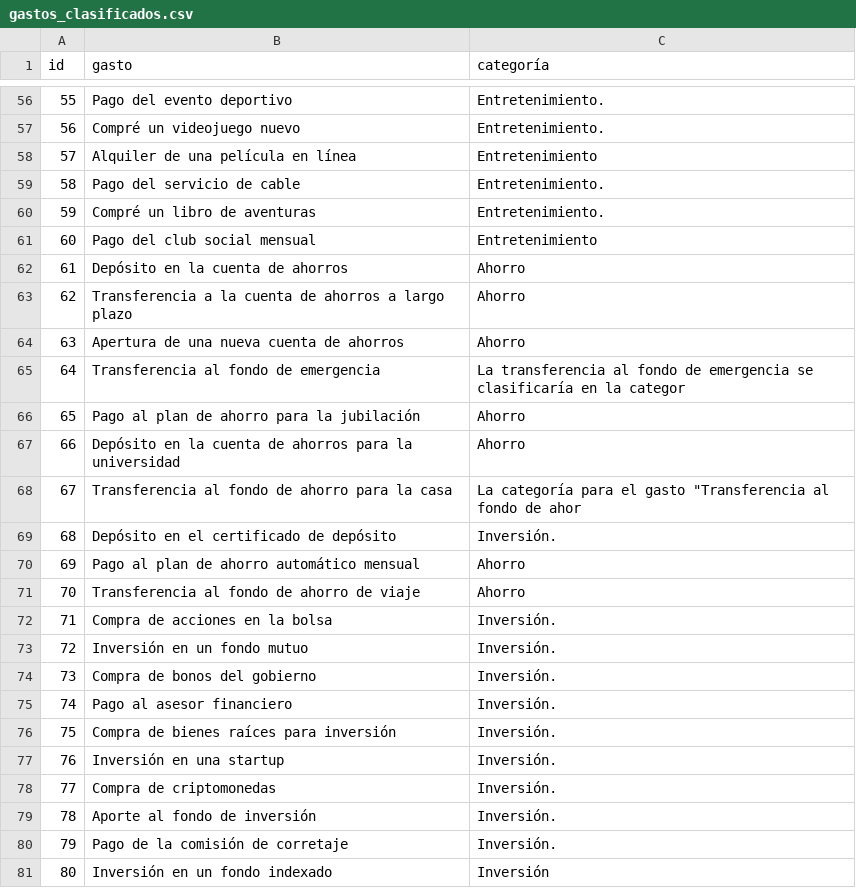
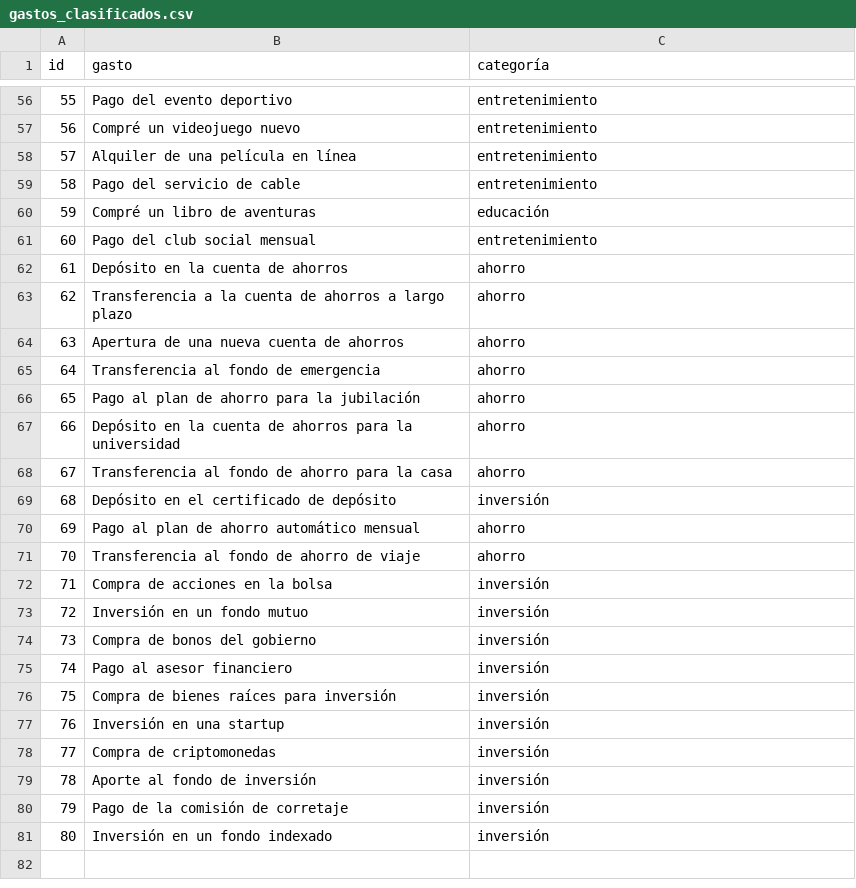
Before and after one commit to anibalcontreras/piggy-wallet-backend, a CSV file: AI/sets/gastos_clasificados.csv, drawn as a sheet; only a part is shown, gaps mark what is left out; the diff covers the shown part only.

```diff
--- a/AI/sets/gastos_clasificados.csv
+++ b/AI/sets/gastos_clasificados.csv
@@ -56,26 +56,26 @@ id,gasto,categoría
-55,Pago del evento deportivo,Entretenimiento.
-56,Compré un videojuego nuevo,Entretenimiento.
-57,Alquiler de una película en línea,Entretenimiento
-58,Pago del servicio de cable,Entretenimiento.
-59,Compré un libro de aventuras,Entretenimiento.
-60,Pago del club social mensual,Entretenimiento
-61,Depósito en la cuenta de ahorros,Ahorro
-62,Transferencia a la cuenta de ahorros a largo plazo,Ahorro
-63,Apertura de una nueva cuenta de ahorros,Ahorro
-64,Transferencia al fondo de emergencia,La transferencia al fondo de emergencia se clasificaría en la categor
-65,Pago al plan de ahorro para la jubilación,Ahorro
-66,Depósito en la cuenta de ahorros para la universidad,Ahorro
-67,Transferencia al fondo de ahorro para la casa,"La categoría para el gasto ""Transferencia al fondo de ahor"
-68,Depósito en el certificado de depósito,Inversión.
-69,Pago al plan de ahorro automático mensual,Ahorro
-70,Transferencia al fondo de ahorro de viaje,Ahorro
-71,Compra de acciones en la bolsa,Inversión.
-72,Inversión en un fondo mutuo,Inversión.
-73,Compra de bonos del gobierno,Inversión.
-74,Pago al asesor financiero,Inversión.
-75,Compra de bienes raíces para inversión,Inversión.
-76,Inversión en una startup,Inversión.
-77,Compra de criptomonedas,Inversión.
-78,Aporte al fondo de inversión,Inversión.
-79,Pago de la comisión de corretaje,Inversión.
-80,Inversión en un fondo indexado,Inversión
+55,Pago del evento deportivo,entretenimiento
+56,Compré un videojuego nuevo,entretenimiento
+57,Alquiler de una película en línea,entretenimiento
+58,Pago del servicio de cable,entretenimiento
+59,Compré un libro de aventuras,educación
+60,Pago del club social mensual,entretenimiento
+61,Depósito en la cuenta de ahorros,ahorro
+62,Transferencia a la cuenta de ahorros a largo plazo,ahorro
+63,Apertura de una nueva cuenta de ahorros,ahorro
+64,Transferencia al fondo de emergencia,ahorro
+65,Pago al plan de ahorro para la jubilación,ahorro
+66,Depósito en la cuenta de ahorros para la universidad,ahorro
+67,Transferencia al fondo de ahorro para la casa,ahorro
+68,Depósito en el certificado de depósito,inversión
+69,Pago al plan de ahorro automático mensual,ahorro
+70,Transferencia al fondo de ahorro de viaje,ahorro
+71,Compra de acciones en la bolsa,inversión
+72,Inversión en un fondo mutuo,inversión
+73,Compra de bonos del gobierno,inversión
+74,Pago al asesor financiero,inversión
+75,Compra de bienes raíces para inversión,inversión
+76,Inversión en una startup,inversión
+77,Compra de criptomonedas,inversión
+78,Aporte al fondo de inversión,inversión
+79,Pago de la comisión de corretaje,inversión
+80,Inversión en un fondo indexado,inversión
```
Also changed, not shown: 53 edited cells elsewhere in this file, 4 other files.
